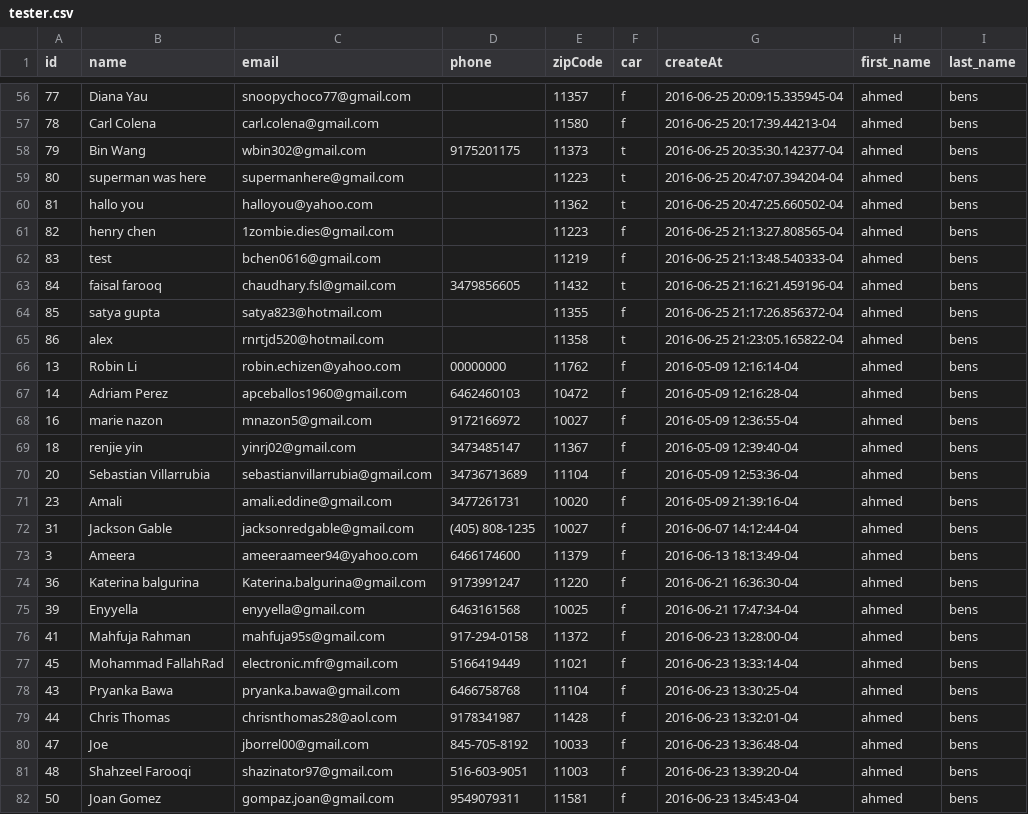
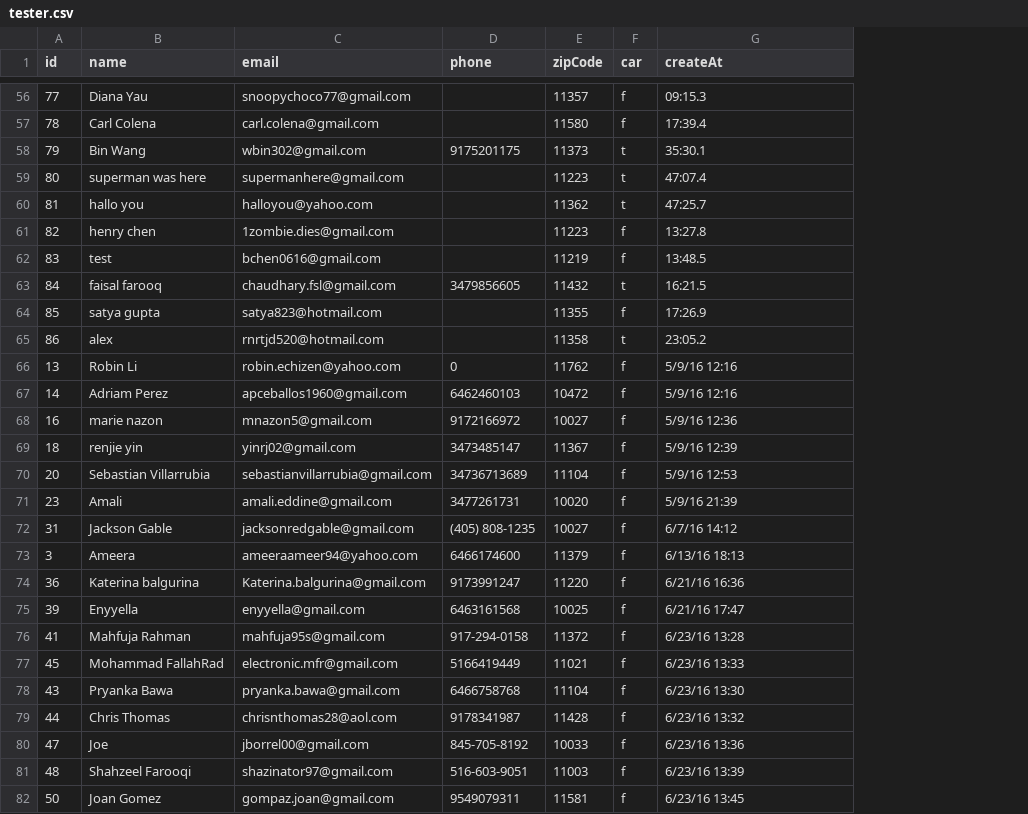
Before and after one commit to Kanic/kanic-server, a CSV file: kanic/backups/tester.csv, drawn as a sheet; only a part is shown, gaps mark what is left out; the diff covers the shown part only; the diff names each change by its address in the sheet, - before the commit and + after, or states it on an @@ line.

```diff
--- a/kanic/backups/tester.csv
+++ b/kanic/backups/tester.csv
-column H (first_name), rows 56-82: all ahmed
-column I (last_name), rows 56-82: all bens
-G56 (createAt): 2016-06-25 20:09:15.335945-04
+G56 (createAt): 09:15.3
-G57 (createAt): 2016-06-25 20:17:39.44213-04
+G57 (createAt): 17:39.4
-G58 (createAt): 2016-06-25 20:35:30.142377-04
+G58 (createAt): 35:30.1
-G59 (createAt): 2016-06-25 20:47:07.394204-04
+G59 (createAt): 47:07.4
-G60 (createAt): 2016-06-25 20:47:25.660502-04
+G60 (createAt): 47:25.7
-G61 (createAt): 2016-06-25 21:13:27.808565-04
+G61 (createAt): 13:27.8
-G62 (createAt): 2016-06-25 21:13:48.540333-04
+G62 (createAt): 13:48.5
-G63 (createAt): 2016-06-25 21:16:21.459196-04
+G63 (createAt): 16:21.5
-G64 (createAt): 2016-06-25 21:17:26.856372-04
+G64 (createAt): 17:26.9
-G65 (createAt): 2016-06-25 21:23:05.165822-04
+G65 (createAt): 23:05.2
-D66 (phone): 00000000
+D66 (phone): 0
-G66 (createAt): 2016-05-09 12:16:14-04
+G66 (createAt): 5/9/16 12:16
-G67 (createAt): 2016-05-09 12:16:28-04
+G67 (createAt): 5/9/16 12:16
-G68 (createAt): 2016-05-09 12:36:55-04
+G68 (createAt): 5/9/16 12:36
-G69 (createAt): 2016-05-09 12:39:40-04
+G69 (createAt): 5/9/16 12:39
-G70 (createAt): 2016-05-09 12:53:36-04
+G70 (createAt): 5/9/16 12:53
-G71 (createAt): 2016-05-09 21:39:16-04
+G71 (createAt): 5/9/16 21:39
-G72 (createAt): 2016-06-07 14:12:44-04
+G72 (createAt): 6/7/16 14:12
-G73 (createAt): 2016-06-13 18:13:49-04
+G73 (createAt): 6/13/16 18:13
-G74 (createAt): 2016-06-21 16:36:30-04
+G74 (createAt): 6/21/16 16:36
-G75 (createAt): 2016-06-21 17:47:34-04
+G75 (createAt): 6/21/16 17:47
-G76 (createAt): 2016-06-23 13:28:00-04
+G76 (createAt): 6/23/16 13:28
-G77 (createAt): 2016-06-23 13:33:14-04
+G77 (createAt): 6/23/16 13:33
-G78 (createAt): 2016-06-23 13:30:25-04
+G78 (createAt): 6/23/16 13:30
-G79 (createAt): 2016-06-23 13:32:01-04
+G79 (createAt): 6/23/16 13:32
-G80 (createAt): 2016-06-23 13:36:48-04
+G80 (createAt): 6/23/16 13:36
-G81 (createAt): 2016-06-23 13:39:20-04
+G81 (createAt): 6/23/16 13:39
-G82 (createAt): 2016-06-23 13:45:43-04
+G82 (createAt): 6/23/16 13:45
```
Also changed, not shown: 79 edited cells elsewhere in this file, 1 other file.
